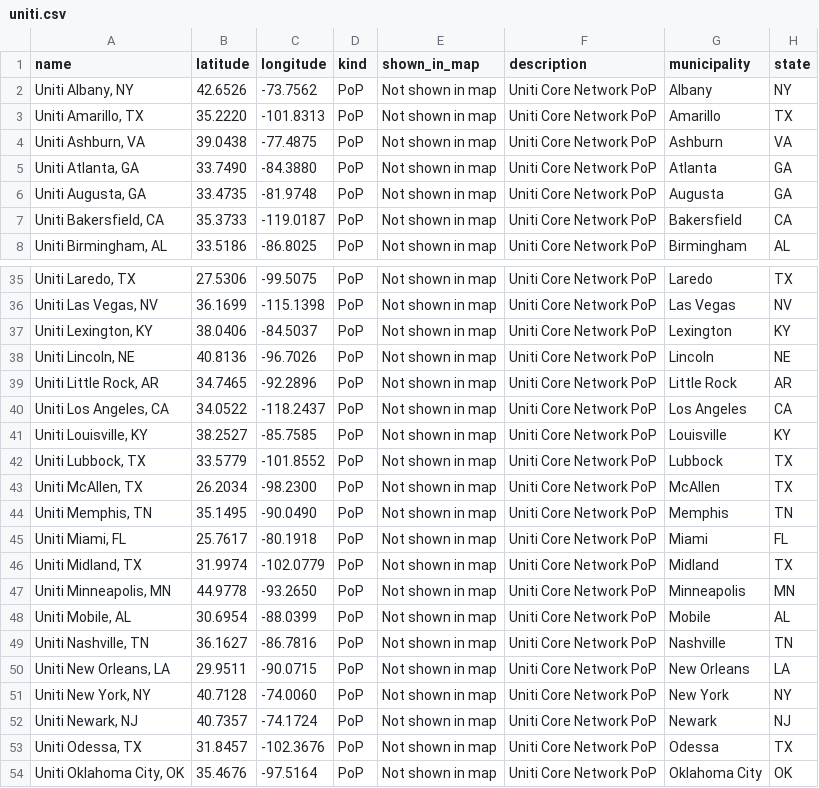
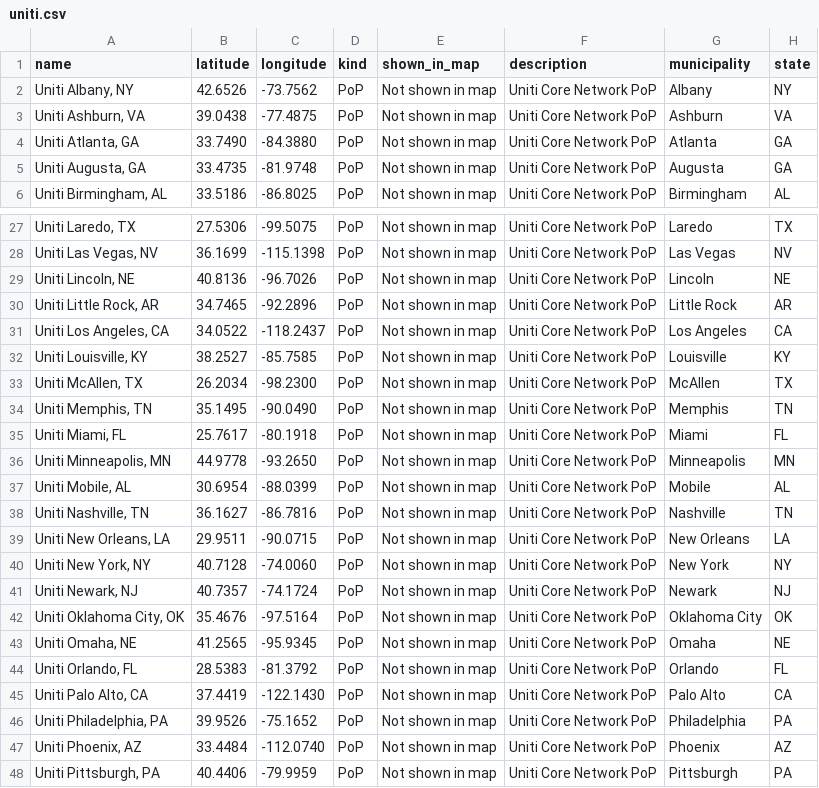
Before and after one commit to 10U-Labs/wan-graph-synthesizer, a CSV file: data/vertices/carriers/uniti.csv, drawn as a sheet; only a part is shown, gaps mark what is left out; the shorter side is filled out with more unchanged rows; the diff covers the shown part only.

```diff
--- a/data/vertices/carriers/uniti.csv
+++ b/data/vertices/carriers/uniti.csv
@@ -2,3 +2,2 @@ name,latitude,longitude,kind,shown_in_map,description,municipality,state
 "Uniti Albany, NY",42.6526,-73.7562,PoP,Not shown in map,Uniti Core Network PoP,Albany,NY
-"Uniti Amarillo, TX",35.2220,-101.8313,PoP,Not shown in map,Uniti Core Network PoP,Amarillo,TX
 "Uniti Ashburn, VA",39.0438,-77.4875,PoP,Not shown in map,Uniti Core Network PoP,Ashburn,VA
@@ -6,3 +5,2 @@ name,latitude,longitude,kind,shown_in_map,description,municipality,state
 "Uniti Augusta, GA",33.4735,-81.9748,PoP,Not shown in map,Uniti Core Network PoP,Augusta,GA
-"Uniti Bakersfield, CA",35.3733,-119.0187,PoP,Not shown in map,Uniti Core Network PoP,Bakersfield,CA
 "Uniti Birmingham, AL",33.5186,-86.8025,PoP,Not shown in map,Uniti Core Network PoP,Birmingham,AL
@@ -36,3 +28,2 @@ name,latitude,longitude,kind,shown_in_map,description,municipality,state
 "Uniti Las Vegas, NV",36.1699,-115.1398,PoP,Not shown in map,Uniti Core Network PoP,Las Vegas,NV
-"Uniti Lexington, KY",38.0406,-84.5037,PoP,Not shown in map,Uniti Core Network PoP,Lexington,KY
 "Uniti Lincoln, NE",40.8136,-96.7026,PoP,Not shown in map,Uniti Core Network PoP,Lincoln,NE
@@ -41,3 +32,2 @@ name,latitude,longitude,kind,shown_in_map,description,municipality,state
 "Uniti Louisville, KY",38.2527,-85.7585,PoP,Not shown in map,Uniti Core Network PoP,Louisville,KY
-"Uniti Lubbock, TX",33.5779,-101.8552,PoP,Not shown in map,Uniti Core Network PoP,Lubbock,TX
 "Uniti McAllen, TX",26.2034,-98.2300,PoP,Not shown in map,Uniti Core Network PoP,McAllen,TX
@@ -45,3 +35,2 @@ name,latitude,longitude,kind,shown_in_map,description,municipality,state
 "Uniti Miami, FL",25.7617,-80.1918,PoP,Not shown in map,Uniti Core Network PoP,Miami,FL
-"Uniti Midland, TX",31.9974,-102.0779,PoP,Not shown in map,Uniti Core Network PoP,Midland,TX
 "Uniti Minneapolis, MN",44.9778,-93.2650,PoP,Not shown in map,Uniti Core Network PoP,Minneapolis,MN
@@ -52,3 +41,2 @@ name,latitude,longitude,kind,shown_in_map,description,municipality,state
 "Uniti Newark, NJ",40.7357,-74.1724,PoP,Not shown in map,Uniti Core Network PoP,Newark,NJ
-"Uniti Odessa, TX",31.8457,-102.3676,PoP,Not shown in map,Uniti Core Network PoP,Odessa,TX
 "Uniti Oklahoma City, OK",35.4676,-97.5164,PoP,Not shown in map,Uniti Core Network PoP,Oklahoma City,OK
```
Also changed, not shown: 10 removed rows elsewhere in this file.
